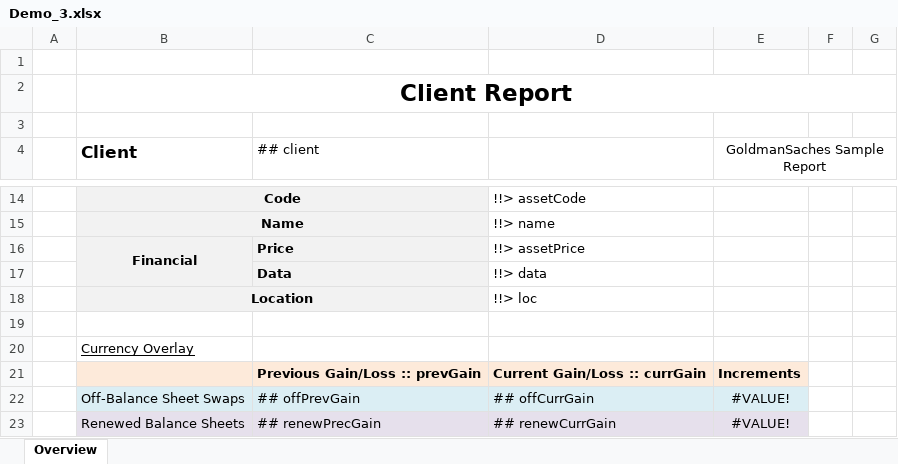
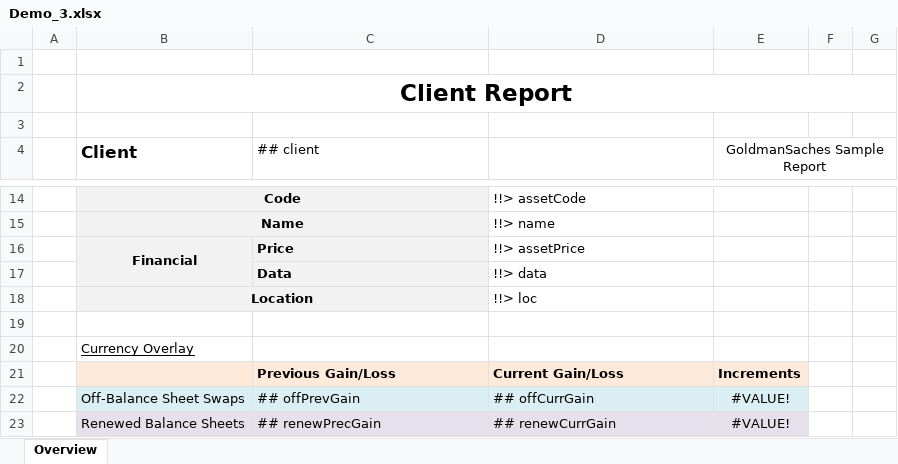
Before and after one commit to MJKR-Tech/rendr-backend, an Excel workbook: sample/excel/Demo_3.xlsx, sheet Overview, drawn as a sheet; only a part is shown, gaps mark what is left out; values as stored, in another font and other column widths than the file's, no borders; the diff names each change by its address in the sheet, - before the commit and + after, or states it on an @@ line.

```diff
--- a/sample/excel/Demo_3.xlsx (sheet Overview)
+++ b/sample/excel/Demo_3.xlsx (sheet Overview)
-C21 (## client): Previous Gain/Loss :: prevGain
+C21 (## client): Previous Gain/Loss
-D21: Current Gain/Loss :: currGain
+D21: Current Gain/Loss
```
Also changed, not shown: 5 other files.
